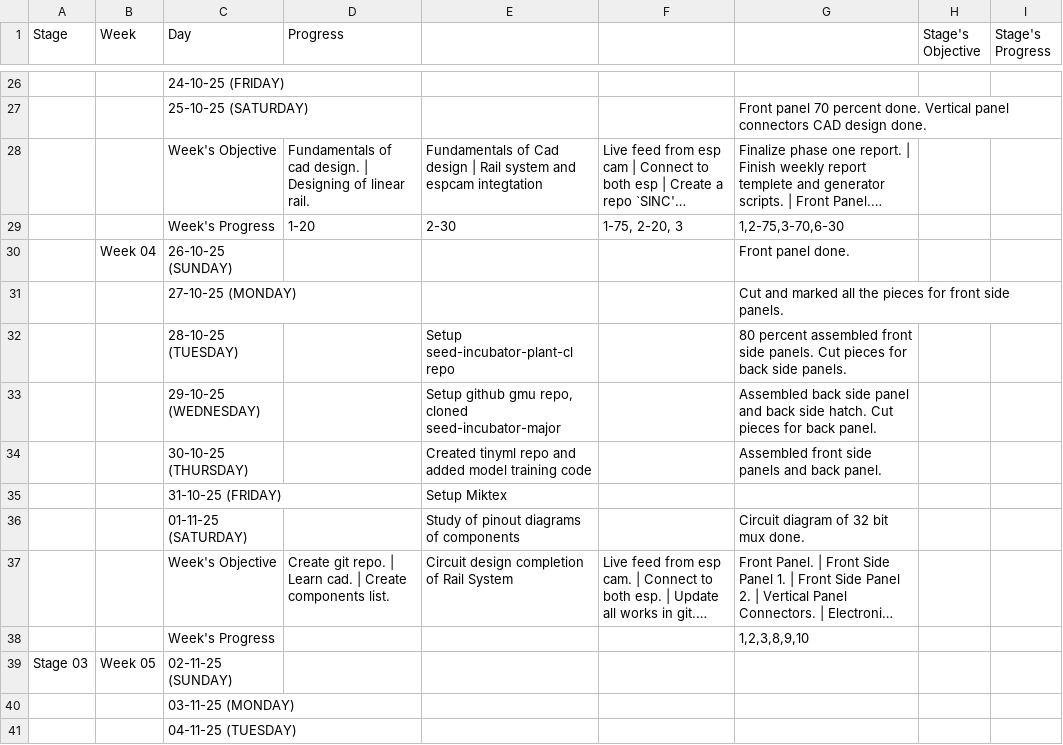
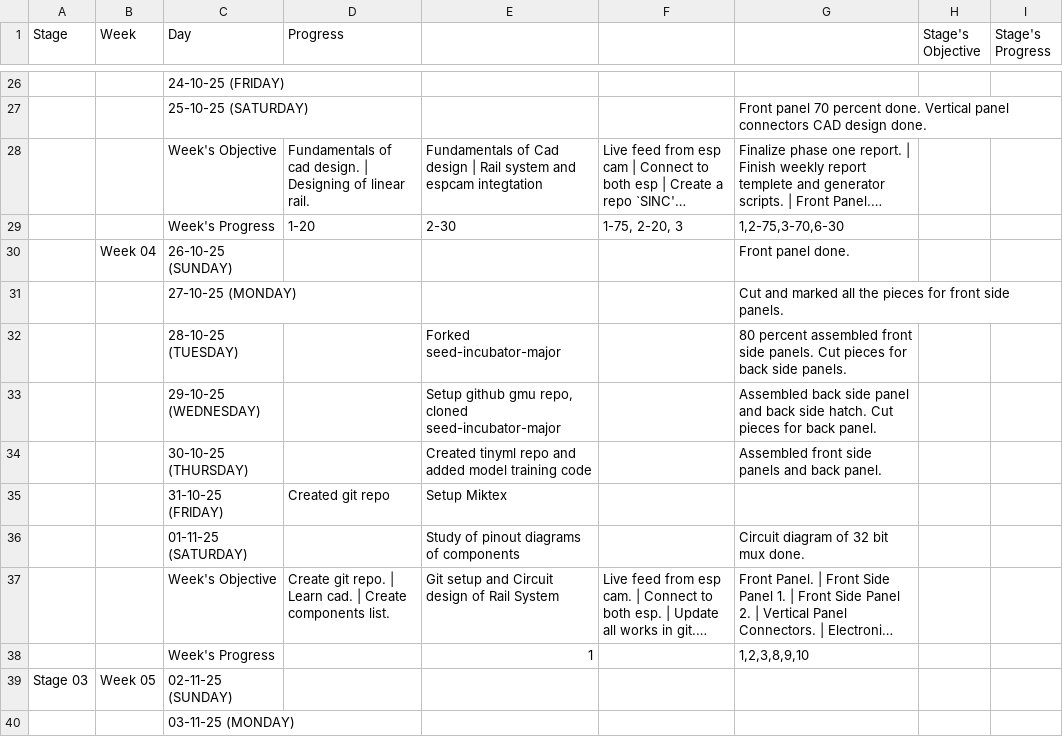
Before and after one commit to thepenguinn/seed-incubator-major, a CSV file: weekly/week_05/gsheet.csv, drawn as a sheet; only a part is shown, gaps mark what is left out; long unchanged cells end in …; removed rows and columns are numbered as before the commit, all else as after; the diff covers the shown part only; the diff names each change by its address in the sheet, - before the commit and + after, or states it on an @@ line.

```diff
--- a/weekly/week_05/gsheet.csv
+++ b/weekly/week_05/gsheet.csv
-E32: Setup seed-incubator-plant-cl repo
+E32: Forked seed-incubator-major
-D35 (Progress): (empty)
+D35 (Progress): Created git repo
-E37: Circuit design completion of Rail System
+E37: Git setup and Circuit design of Rail System
-E38: (empty)
+E38: 1
-row 41:  |  | 04-11-25 (TUESDAY)
```
Also changed, not shown: 3 added rows and 2 removed rows elsewhere in this file, 2 other files.
